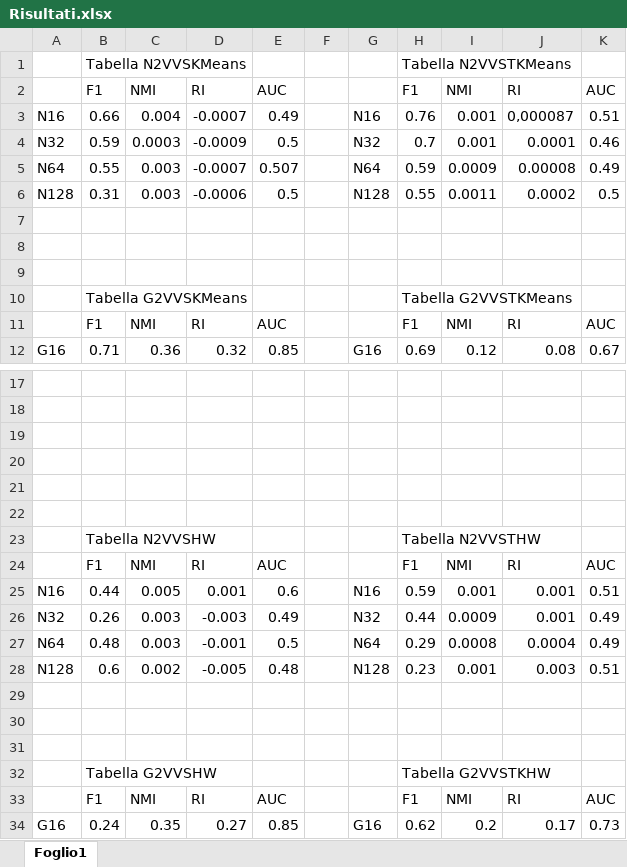
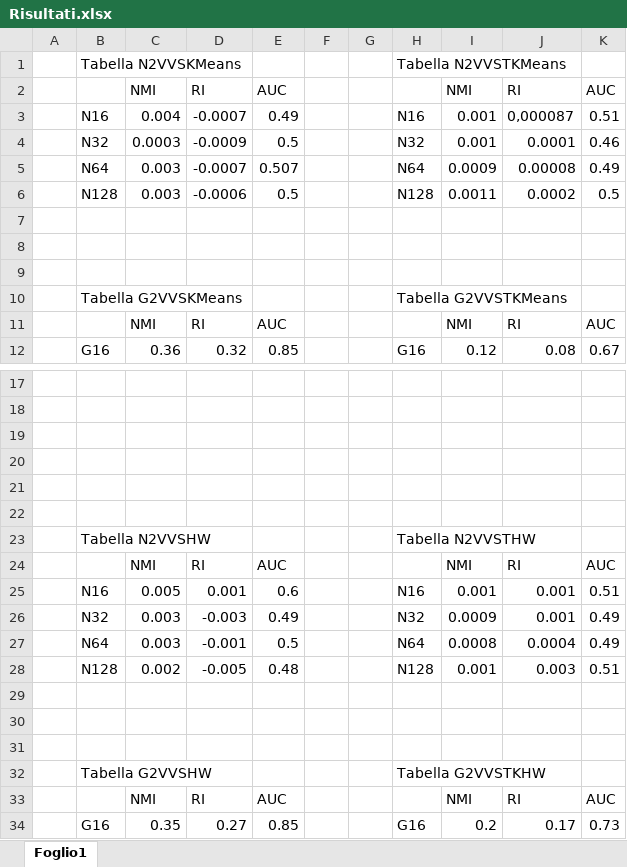
Before and after one commit to Elmaravilla7/RepLearnForBP, an Excel workbook: Risultati.xlsx, sheet Foglio1, drawn as a sheet; only a part is shown, gaps mark what is left out; values as stored, in another font and other column widths than the file's, no borders; removed rows and columns are numbered as before the commit, all else as after; the diff names each change by its address in the sheet, - before the commit and + after, or states it on an @@ line.

Commit message:
Relazione 95% e risultati
Relazione 95% e risultati

```diff
--- a/Risultati.xlsx (sheet Foglio1)
+++ b/Risultati.xlsx (sheet Foglio1)
+column A, empty
-column B, rows 1-12: Tabella N2VVSKMeans | F1 | 0.66 | 0.59 | 0.55 | 0.31 |  |  |  | Tabella G2VVSKMeans | F1 | 0.71; rows 23-34: Tabella N2VVSHW | F1 | 0.44 | 0.26 | 0.48 | 0.6 |  |  |  | Tabella G2VVSHW | F1 | 0.24
+column G, empty
-column H, rows 1-12: Tabella N2VVSTKMeans | F1 | 0.76 | 0.7 | 0.59 | 0.55 |  |  |  | Tabella G2VVSTKMeans | F1 | 0.69; rows 23-34: Tabella N2VVSTHW | F1 | 0.59 | 0.44 | 0.29 | 0.23 |  |  |  | Tabella G2VVSTKHW | F1 | 0.62
-B1: (empty)
+B1: Tabella N2VVSKMeans
-H1: (empty)
+H1: Tabella N2VVSTKMeans
-B10: (empty)
+B10: Tabella G2VVSKMeans
-H10: (empty)
+H10: Tabella G2VVSTKMeans
-B23: (empty)
+B23: Tabella N2VVSHW
-H23: (empty)
+H23: Tabella N2VVSTHW
-B32: (empty)
+B32: Tabella G2VVSHW
-H32: (empty)
+H32: Tabella G2VVSTKHW
```
Also changed, not shown: 1 other file.
